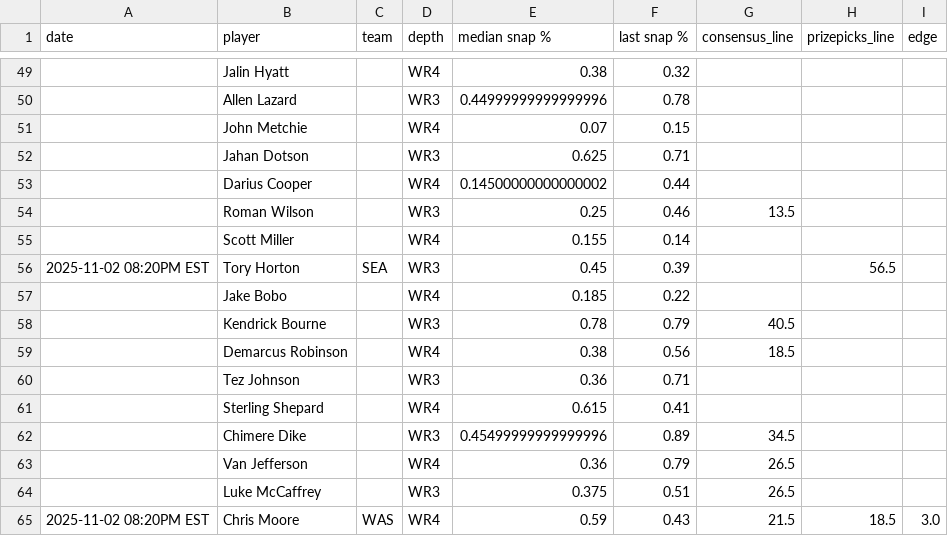
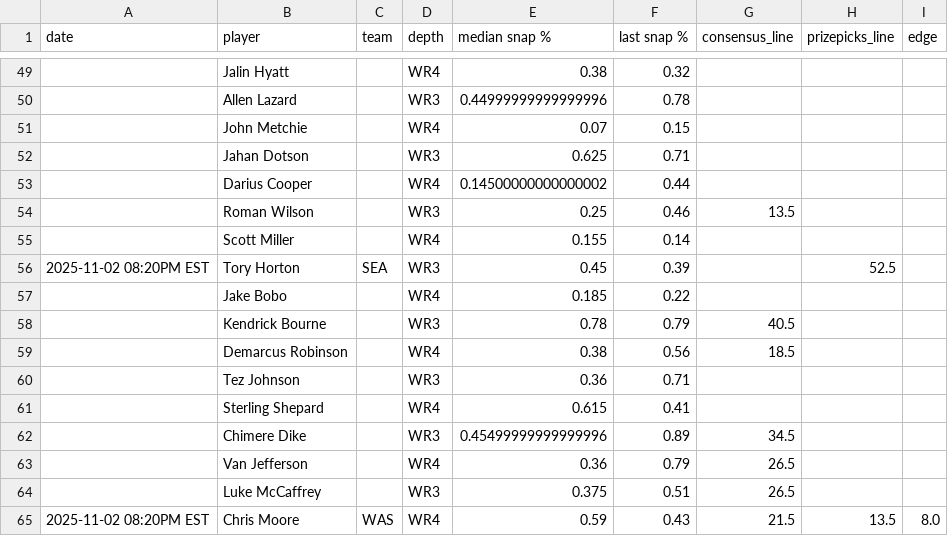
Before and after one commit to oddsjuice/nfl-deep-receivers, a CSV file: deep_nfl_receivers.csv, drawn as a sheet; only a part is shown, gaps mark what is left out.

Commit message:
Auto-update NFL deep receivers data - 2025-11-02 22:00:11

```diff
--- a/deep_nfl_receivers.csv
+++ b/deep_nfl_receivers.csv
@@ -55,3 +55,3 @@ date,player,team,depth,median snap %,last snap %,consensus_line,prizepicks_line,
 ,Scott Miller,,WR4,0.155,0.14,,,
-2025-11-02 08:20PM EST,Tory Horton,SEA,WR3,0.45,0.39,,56.5,
+2025-11-02 08:20PM EST,Tory Horton,SEA,WR3,0.45,0.39,,52.5,
 ,Jake Bobo,,WR4,0.185,0.22,,,
@@ -64,2 +64,2 @@ date,player,team,depth,median snap %,last snap %,consensus_line,prizepicks_line,
 ,Luke McCaffrey,,WR3,0.375,0.51,26.5,,
-2025-11-02 08:20PM EST,Chris Moore,WAS,WR4,0.59,0.43,21.5,18.5,3.0
+2025-11-02 08:20PM EST,Chris Moore,WAS,WR4,0.59,0.43,21.5,13.5,8.0
```
